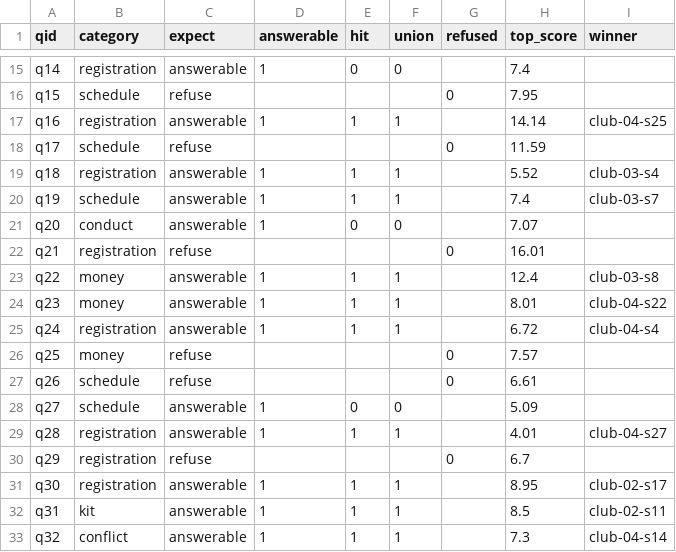
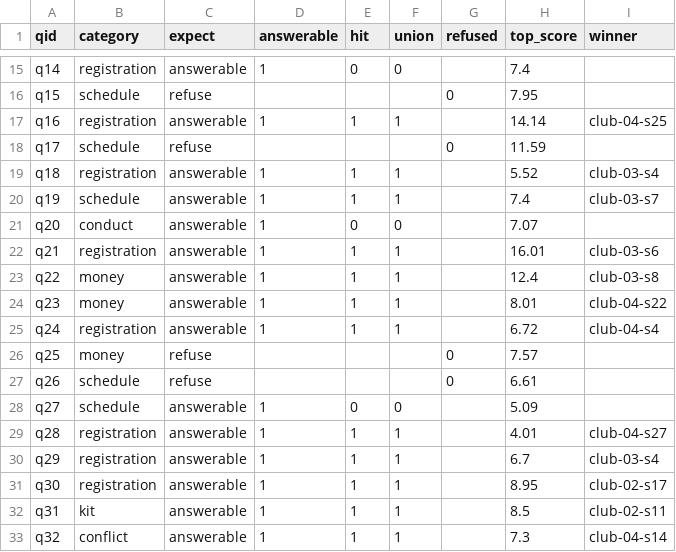
Before and after one commit to GTavarez/huskies-ai, a CSV file: out/retrieval_eval.csv, drawn as a sheet; only a part is shown, gaps mark what is left out.

Commit message:
Week 8: hand-audit the judge, flip two mislabelled questions, restate every figure
Ten judge verdicts read by hand against the source handbooks: 10/10 correct.
Two of the ten were rows the judge was being scored wrong on, and the labels
were wrong, not the judge. q21 and q29 flip refuse -> answerable (club-03
answers both), so the set is 32 answerable / 8 must-refuse.

All three evals re-run: answerable 32/32, BM25 21/32, embeddings 27/32,
hybrid 26/32, judge correct refusals 8/8, grounded 26/32, invented 0.

Also: the audit found what no script would have. An answer can be 100%
grounded and still not answer the question. Grounded != complete, and nothing
here measures completeness.

Risk recorded: the must-refuse set has gone 15 -> 10 -> 8, always in the same
direction. At 8 rows each is worth 12.5 points.

```diff
--- a/out/retrieval_eval.csv
+++ b/out/retrieval_eval.csv
@@ -21,3 +21,3 @@ q19,schedule,answerable,1,1,1,,7.4,club-03-s7
 q20,conduct,answerable,1,0,0,,7.07,
-q21,registration,refuse,,,,0,16.01,
+q21,registration,answerable,1,1,1,,16.01,club-03-s6
 q22,money,answerable,1,1,1,,12.4,club-03-s8
@@ -29,3 +29,3 @@ q27,schedule,answerable,1,0,0,,5.09,
 q28,registration,answerable,1,1,1,,4.01,club-04-s27
-q29,registration,refuse,,,,0,6.7,
+q29,registration,answerable,1,1,1,,6.7,club-03-s4
 q30,registration,answerable,1,1,1,,8.95,club-02-s17
```
Also changed, not shown: 3 other files.
